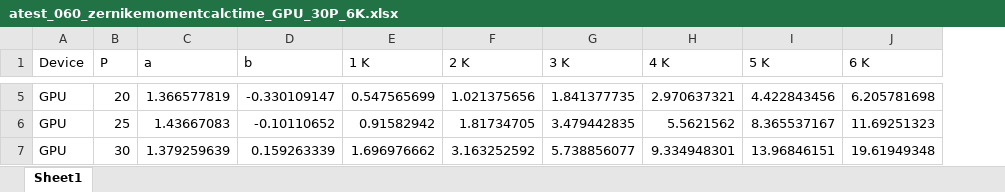
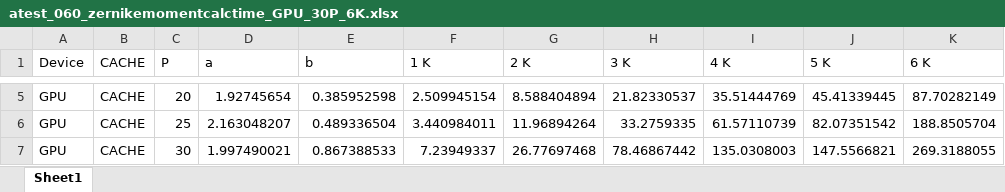
Before and after one commit to sunabove/Zernike, an Excel workbook: result/atest_060_zernikemomentcalctime_GPU_30P_6K.xlsx, sheet Sheet1, drawn as a sheet; only a part is shown, gaps mark what is left out; values as stored, in another font and other column widths than the file's, no borders; addresses are those after the commit; the diff covers the shown part only; the diff names each change by its address in the sheet, - before the commit and + after, or states it on an @@ line.

```diff
--- a/result/atest_060_zernikemomentcalctime_GPU_30P_6K.xlsx (sheet Sheet1)
+++ b/result/atest_060_zernikemomentcalctime_GPU_30P_6K.xlsx (sheet Sheet1)
+column B (CACHE), rows 5-7: all CACHE
-D5 (a): 1.366577819
+D5 (a): 1.92745654
-E5 (b): -0.330109147
+E5 (b): 0.385952598
-F5 (1 K): 0.547565699
+F5 (1 K): 2.509945154
-G5 (2 K): 1.021375656
+G5 (2 K): 8.588404894
-H5 (3 K): 1.841377735
+H5 (3 K): 21.82330537
-I5 (4 K): 2.970637321
+I5 (4 K): 35.51444769
-J5 (5 K): 4.422843456
+J5 (5 K): 45.41339445
-K5 (6 K): 6.205781698
+K5 (6 K): 87.70282149
-D6 (a): 1.43667083
+D6 (a): 2.163048207
-E6 (b): -0.10110652
+E6 (b): 0.489336504
-F6 (1 K): 0.91582942
+F6 (1 K): 3.440984011
-G6 (2 K): 1.81734705
+G6 (2 K): 11.96894264
-H6 (3 K): 3.479442835
+H6 (3 K): 33.2759335
-I6 (4 K): 5.5621562
+I6 (4 K): 61.57110739
-J6 (5 K): 8.365537167
+J6 (5 K): 82.07351542
-K6 (6 K): 11.69251323
+K6 (6 K): 188.8505704
-D7 (a): 1.379259639
+D7 (a): 1.997490021
-E7 (b): 0.159263339
+E7 (b): 0.867388533
-F7 (1 K): 1.696976662
+F7 (1 K): 7.23949337
-G7 (2 K): 3.163252592
+G7 (2 K): 26.77697468
-H7 (3 K): 5.738856077
+H7 (3 K): 78.46867442
-I7 (4 K): 9.334948301
+I7 (4 K): 135.0308003
-J7 (5 K): 13.96846151
+J7 (5 K): 147.5566821
-K7 (6 K): 19.61949348
+K7 (6 K): 269.3188055
```
Also changed, not shown: 24 edited cells elsewhere in this sheet, 1 other file.
